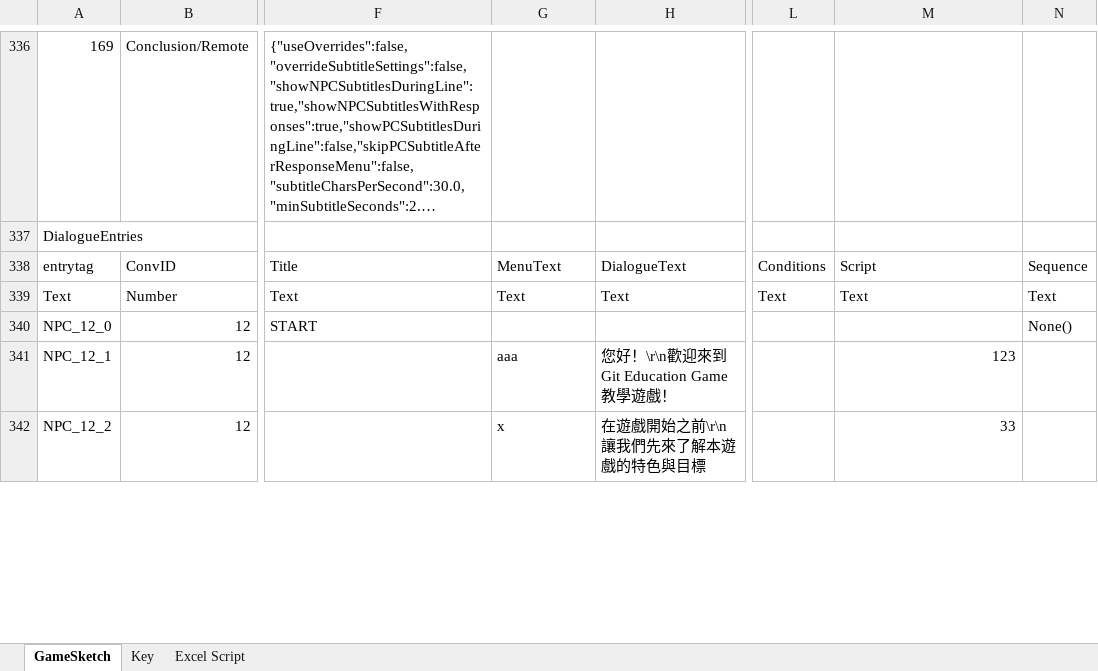
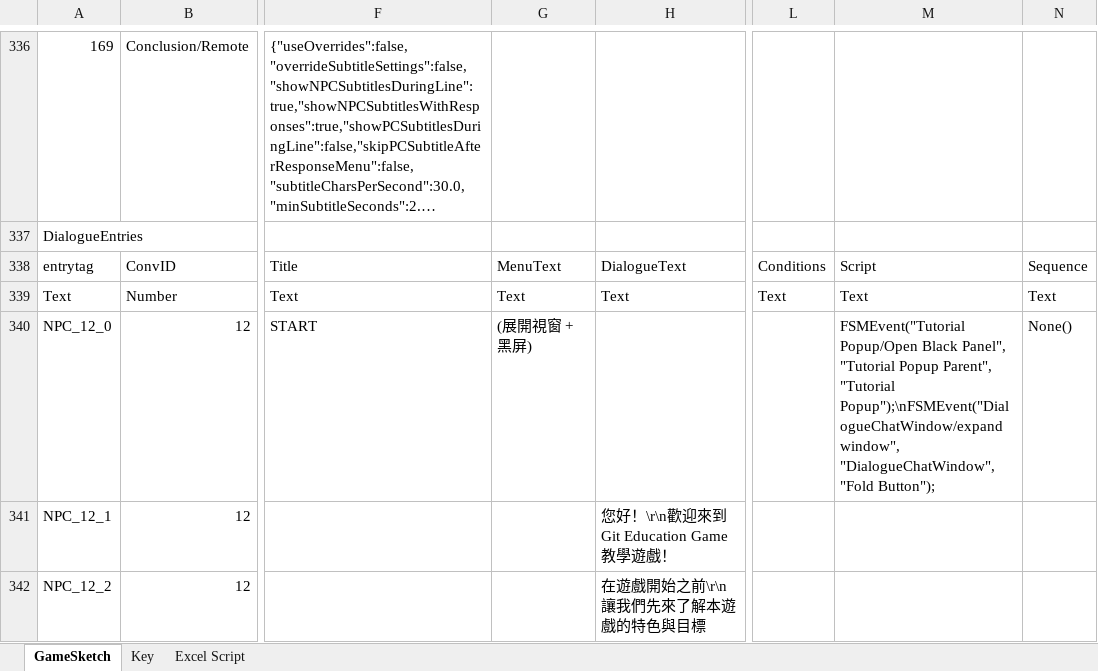
Before and after one commit to fcumselab/GitEducationGame, an Excel workbook: Assets/02_Scenes/Dialogue System/GameSketch(Write Script).xlsx, sheet GameSketch, drawn as a sheet; only a part is shown, gaps mark what is left out; long unchanged cells end in …; values as stored, in another font and other column widths than the file's, no cell formats; the diff covers the shown part only; the diff names each change by its address in the sheet, - before the commit and + after, or states it on an @@ line.

Commit message:
Apply Create simulate Stage and Add new Quest in Stage 1. And fix fold button issue from dialog window.

```diff
--- a/Assets/02_Scenes/Dialogue System/GameSketch(Write Script).xlsx (sheet GameSketch)
+++ b/Assets/02_Scenes/Dialogue System/GameSketch(Write Script).xlsx (sheet GameSketch)
-G340: (empty)
+G340: (展開視窗 + 黑屏)
-M340: (empty)
+M340: FSMEvent("Tutorial Popup/Open Black Panel", "Tutorial Popup Parent", "Tutorial Popup");\nFSMEvent("DialogueChatWindow/expand window", "DialogueChatWindow", "Fold Button");
-G341: aaa
+G341: (empty)
-M341: 123
+M341: (empty)
-G342: x
+G342: (empty)
-M342: 33
+M342: (empty)
```
Also changed, not shown: 25 edited cells elsewhere in this sheet, sheet Key, cell formats, formulas that keep their value, 5 other files.
